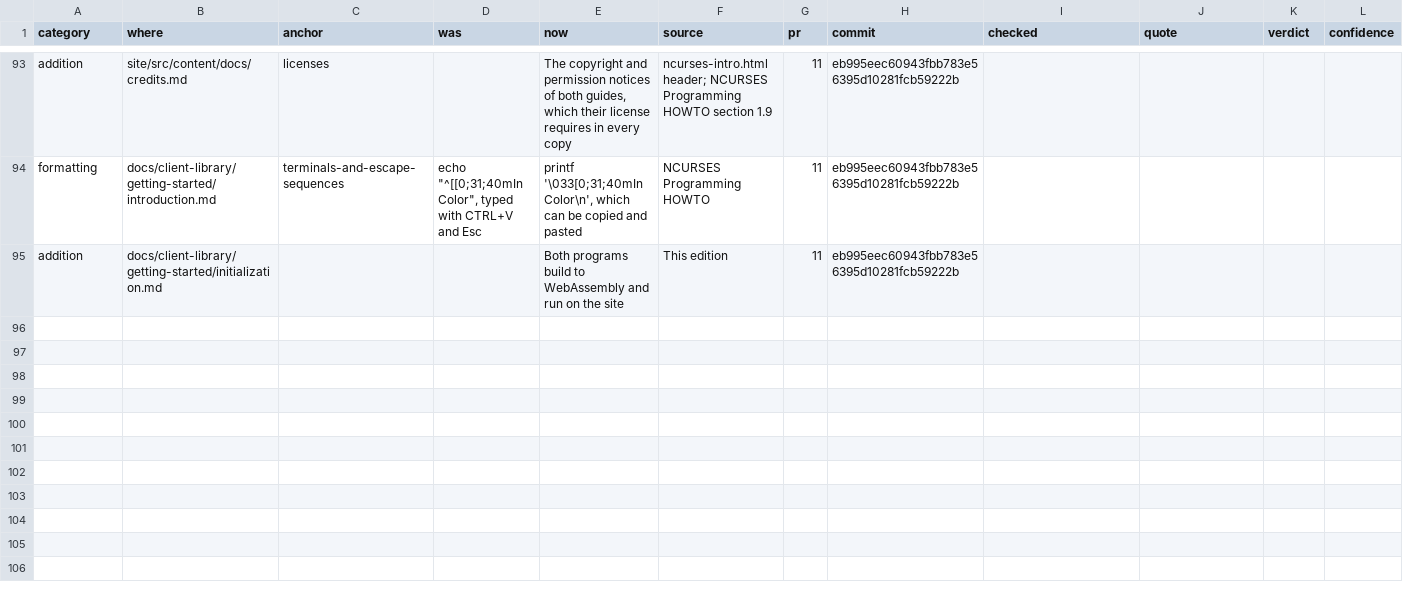
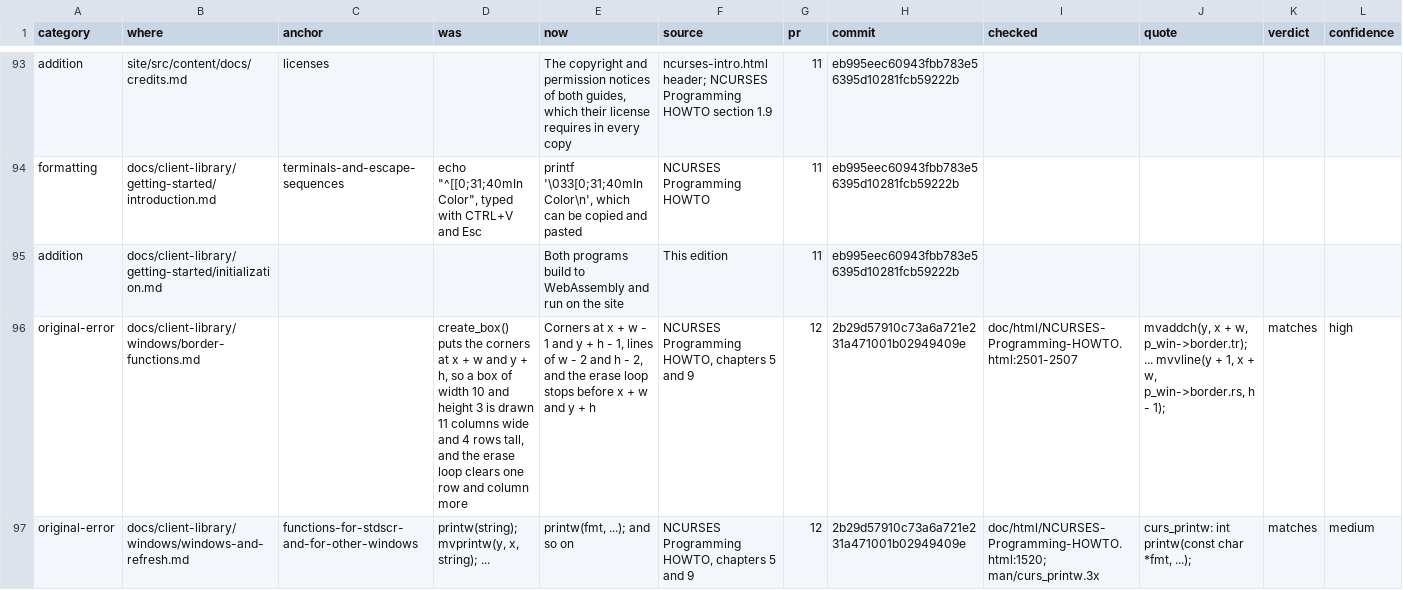
Before and after one commit to betsalel-williamson/ncurses, a CSV file: docs/appendix/errata.csv, drawn as a sheet; only a part is shown, gaps mark what is left out; rows hold the shown columns only; the diff covers the shown part only; the diff names each change by its address in the sheet, - before the commit and + after, or states it on an @@ line.

```diff
--- a/docs/appendix/errata.csv
+++ b/docs/appendix/errata.csv
+row 96: original-error | docs/client-library/windows/border-functions.md |  | create_box() puts the corners at x + w and y + h, so a box of width 10 and height 3 is drawn 11 columns wide and 4 rows tall, and the erase loop clears one row and column more | Corners at x + w - 1 and y + h - 1, lines of w - 2 and h - 2, and the erase loop stops before x + w and y + h | NCURSES Programming HOWTO, chapters 5 and 9 | 12 | 2b29d57910c73a6a721e231a471001b02949409e | doc/html/NCURSES-Programming-HOWTO.html:2501-2507 | mvaddch(y, x + w, p_win->border.tr); ... mvvline(y + 1, x + w, p_win->border.rs, h - 1); | matches | high
+row 97: original-error | docs/client-library/windows/windows-and-refresh.md | functions-for-stdscr-and-for-other-windows | printw(string); mvprintw(y, x, string); ... | printw(fmt, ...); and so on | NCURSES Programming HOWTO, chapters 5 and 9 | 12 | 2b29d57910c73a6a721e231a471001b02949409e | doc/html/NCURSES-Programming-HOWTO.html:1520; man/curs_printw.3x | curs_printw: int printw(const char *fmt, ...); | matches | medium
```
Also changed, not shown: 4 added rows elsewhere in this file.
